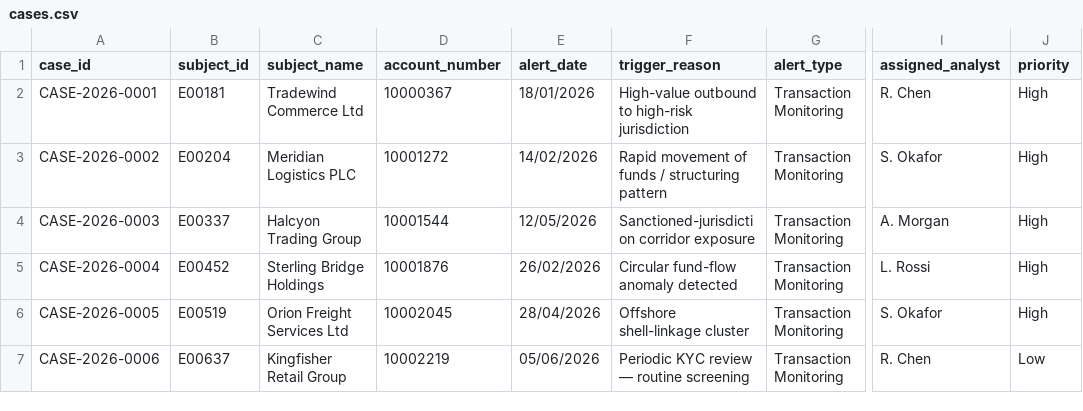
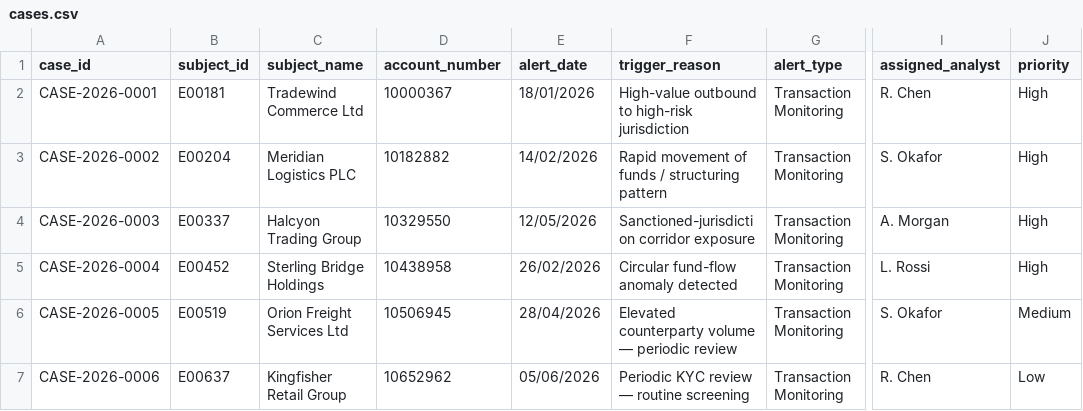
Before and after one commit to debadideb/A_NIRE, a CSV file: backend/data/cases.csv, drawn as a sheet; only a part is shown, gaps mark what is left out; the diff names each change by its address in the sheet, - before the commit and + after, or states it on an @@ line.

```diff
--- a/backend/data/cases.csv
+++ b/backend/data/cases.csv
-D3 (account_number): 10001272
+D3 (account_number): 10182882
-D4 (account_number): 10001544
+D4 (account_number): 10329550
-D5 (account_number): 10001876
+D5 (account_number): 10438958
-D6 (account_number): 10002045
+D6 (account_number): 10506945
-F6 (trigger_reason): Offshore shell-linkage cluster
+F6 (trigger_reason): Elevated counterparty volume — periodic review
-J6 (priority): High
+J6 (priority): Medium
-D7 (account_number): 10002219
+D7 (account_number): 10652962
```
Also changed, not shown: backend/data/watchlist.csv, backend/data/worldcheck.csv, 36 other files.
